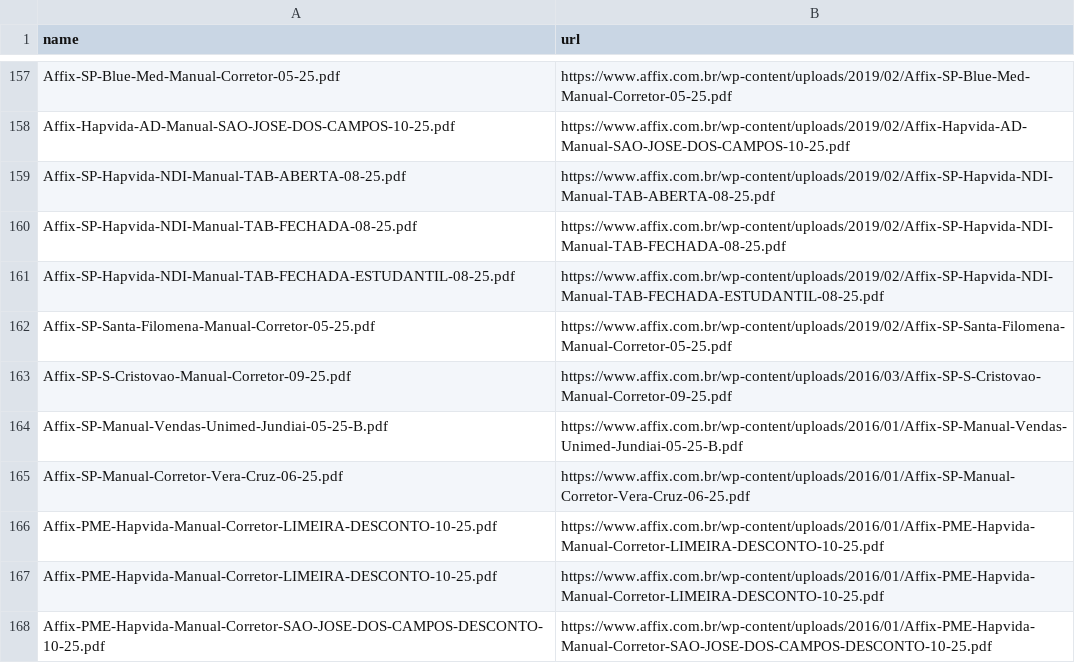
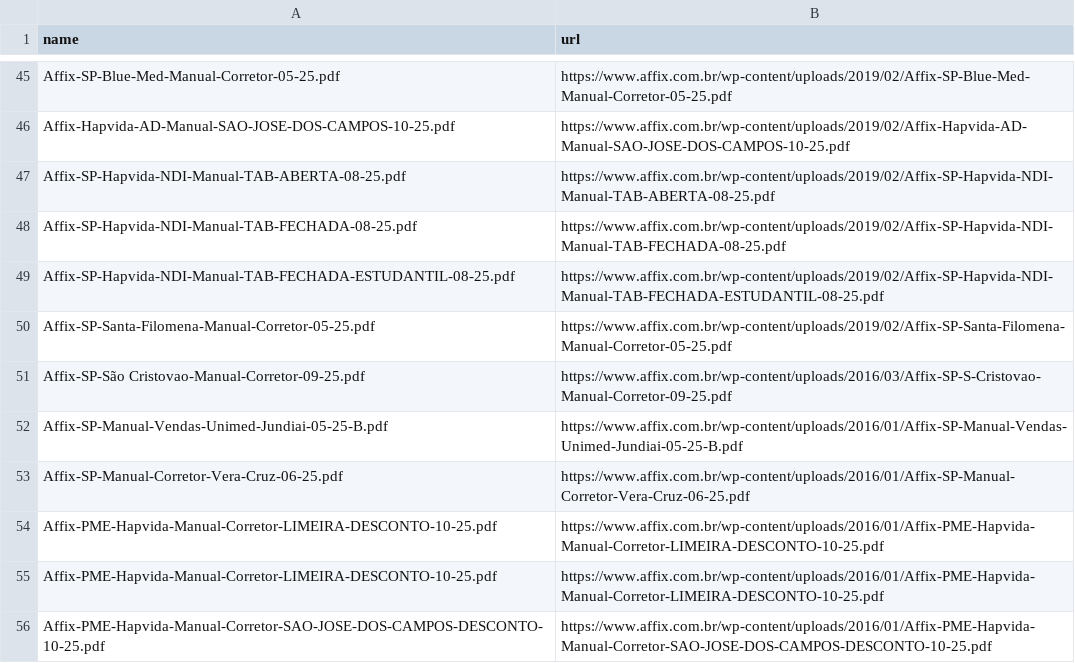
Before and after one commit to HD-TECH-hash/Op_V2, a CSV file: data/affix/affix_pdfs_manifest.csv, drawn as a sheet; only a part is shown, gaps mark what is left out; the diff covers the shown part only.

Commit message:
Update affix_pdfs_manifest.csv

```diff
--- a/data/affix/affix_pdfs_manifest.csv
+++ b/data/affix/affix_pdfs_manifest.csv
@@ -162,3 +50,3 @@ Affix-SP-Hapvida-NDI-Manual-TAB-FECHADA-ESTUDANTIL-08-25.pdf,https://www.affix.c
 Affix-SP-Santa-Filomena-Manual-Corretor-05-25.pdf,https://www.affix.com.br/wp-content/uploads/2019/02/Affix-SP-Santa-Filomena-Manual-Corretor-05-25.pdf
-Affix-SP-S-Cristovao-Manual-Corretor-09-25.pdf,https://www.affix.com.br/wp-content/uploads/2016/03/Affix-SP-S-Cristovao-Manual-Corretor-09-25.pdf
+Affix-SP-São Cristovao-Manual-Corretor-09-25.pdf,https://www.affix.com.br/wp-content/uploads/2016/03/Affix-SP-S-Cristovao-Manual-Corretor-09-25.pdf
 Affix-SP-Manual-Vendas-Unimed-Jundiai-05-25-B.pdf,https://www.affix.com.br/wp-content/uploads/2016/01/Affix-SP-Manual-Vendas-Unimed-Jundiai-05-25-B.pdf
```
Also changed, not shown: 1 added row, 26 removed rows and 86 moved rows elsewhere in this file.
